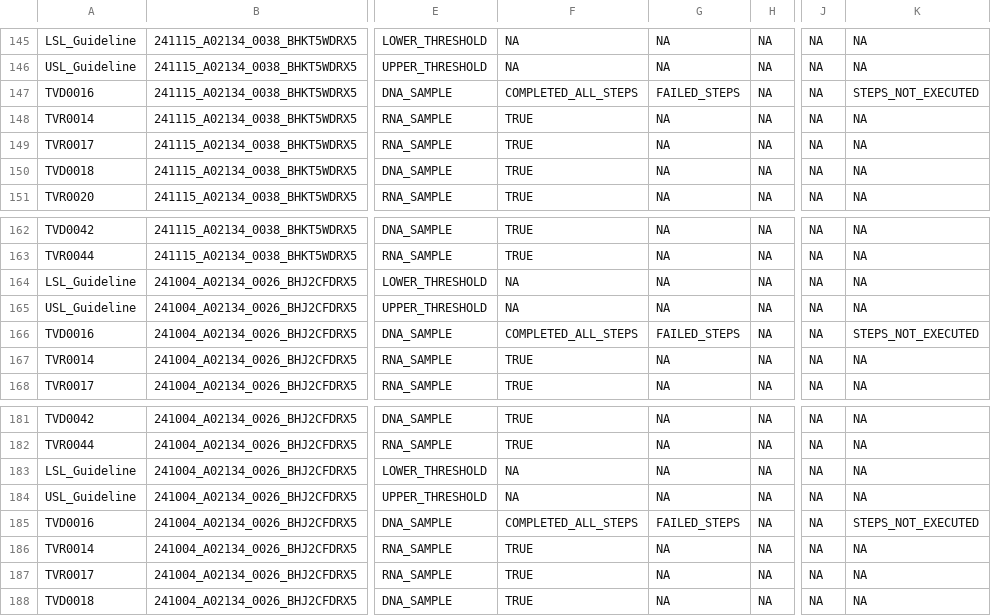
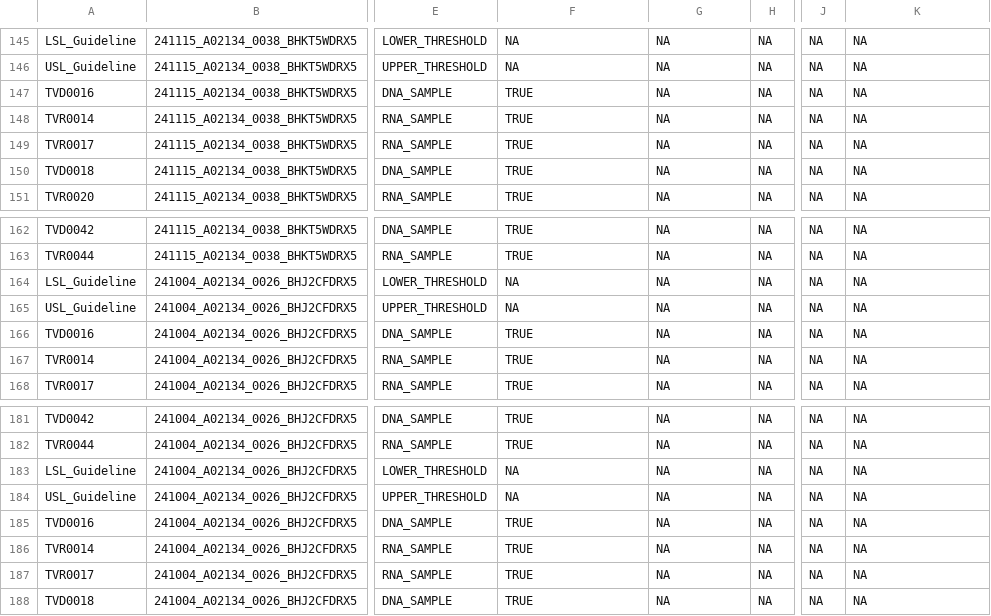
Before and after one commit to InPreD/tsoppy, a TSV file: src/tsoppy/metric_plots/out/intermediate_metrics_files/master_metrics_table.tsv, drawn as a sheet; only a part is shown, gaps mark what is left out; the diff covers the shown part only; the diff names each change by its address in the sheet, - before the commit and + after, or states it on an @@ line.

```diff
--- a/src/tsoppy/metric_plots/out/intermediate_metrics_files/master_metrics_table.tsv
+++ b/src/tsoppy/metric_plots/out/intermediate_metrics_files/master_metrics_table.tsv
-F147: COMPLETED_ALL_STEPS
+F147: TRUE
-G147: FAILED_STEPS
+G147: NA
-K147: STEPS_NOT_EXECUTED
+K147: NA
-F166: COMPLETED_ALL_STEPS
+F166: TRUE
-G166: FAILED_STEPS
+G166: NA
-K166: STEPS_NOT_EXECUTED
+K166: NA
-F185: COMPLETED_ALL_STEPS
+F185: TRUE
-G185: FAILED_STEPS
+G185: NA
-K185: STEPS_NOT_EXECUTED
+K185: NA
```
Also changed, not shown: 15 edited cells elsewhere in this file.
